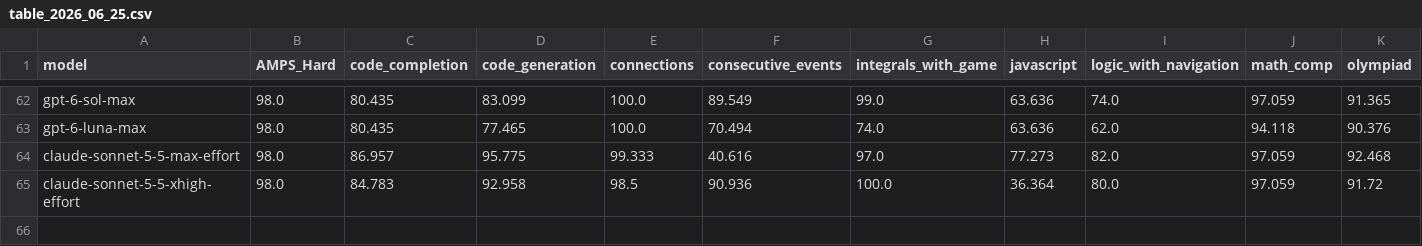
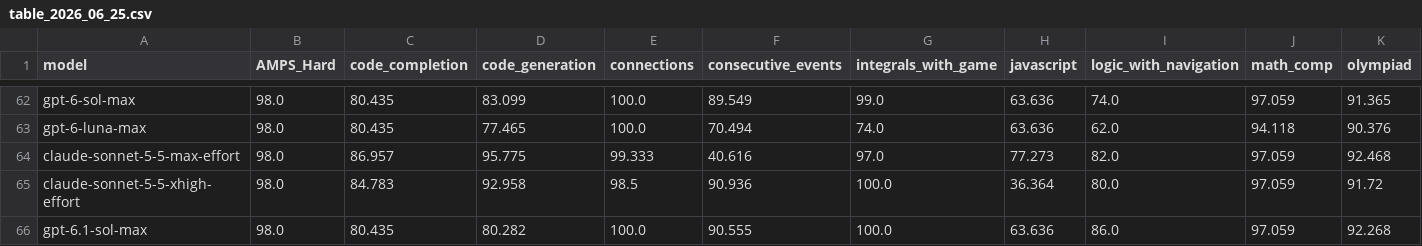
Before and after one commit to LiveBench/new-livebench, a CSV file: public/table_2026_06_25.csv, drawn as a sheet; only a part is shown, gaps mark what is left out; rows hold the shown columns only; the diff names each change by its address in the sheet, - before the commit and + after, or states it on an @@ line.

```diff
--- a/public/table_2026_06_25.csv
+++ b/public/table_2026_06_25.csv
+row 66: gpt-6.1-sol-max | 98.0 | 80.435 | 80.282 | 100.0 | 90.555 | 100.0 | 63.636 | 86.0 | 97.059 | 92.268
```
Also changed, not shown: public/cost_2026_06_25.csv, 1 other file.
